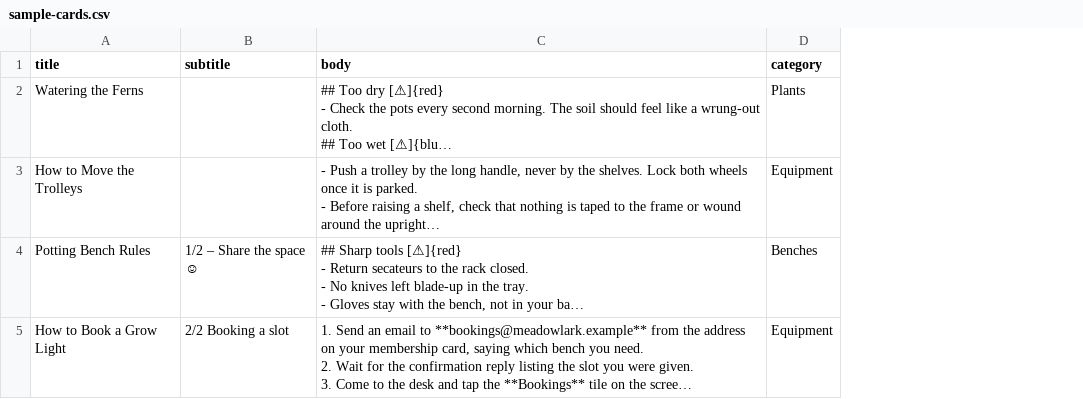
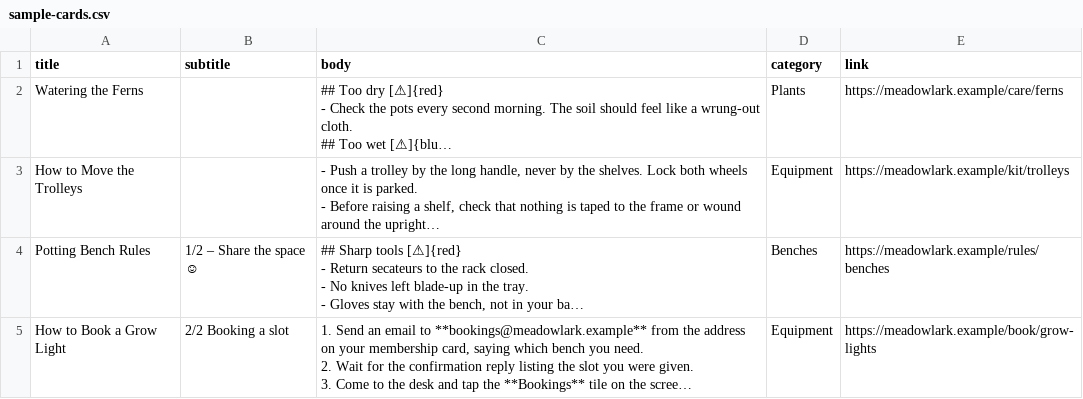
Before and after one commit to Arty2/libelli, a CSV file: static/sample-cards.csv, drawn as a sheet; long unchanged cells end in …; the diff names each change by its address in the sheet, - before the commit and + after, or states it on an @@ line.

```diff
--- a/static/sample-cards.csv
+++ b/static/sample-cards.csv
+column E (link), rows 2-5: https://meadowlark.example/care/ferns | https://meadowlark.example/kit/trolleys | https://meadowlark.example/rules/benches | https://meadowlark.example/book/grow-lights
```
Also changed, not shown: 17 other files.
